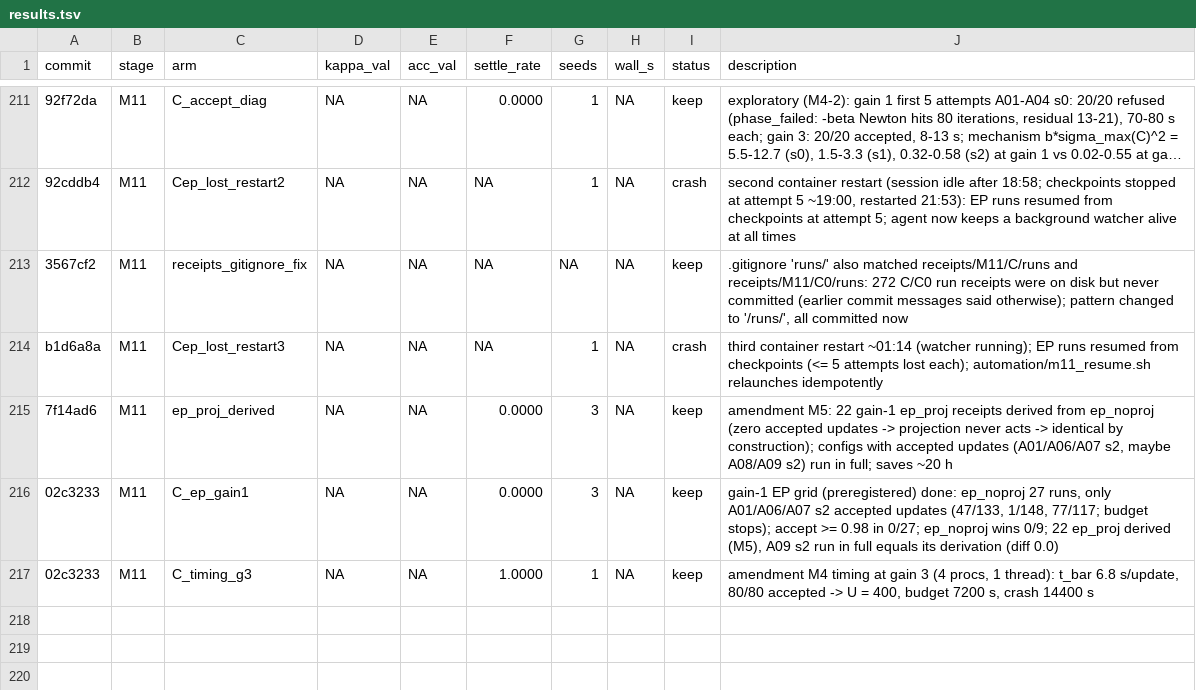
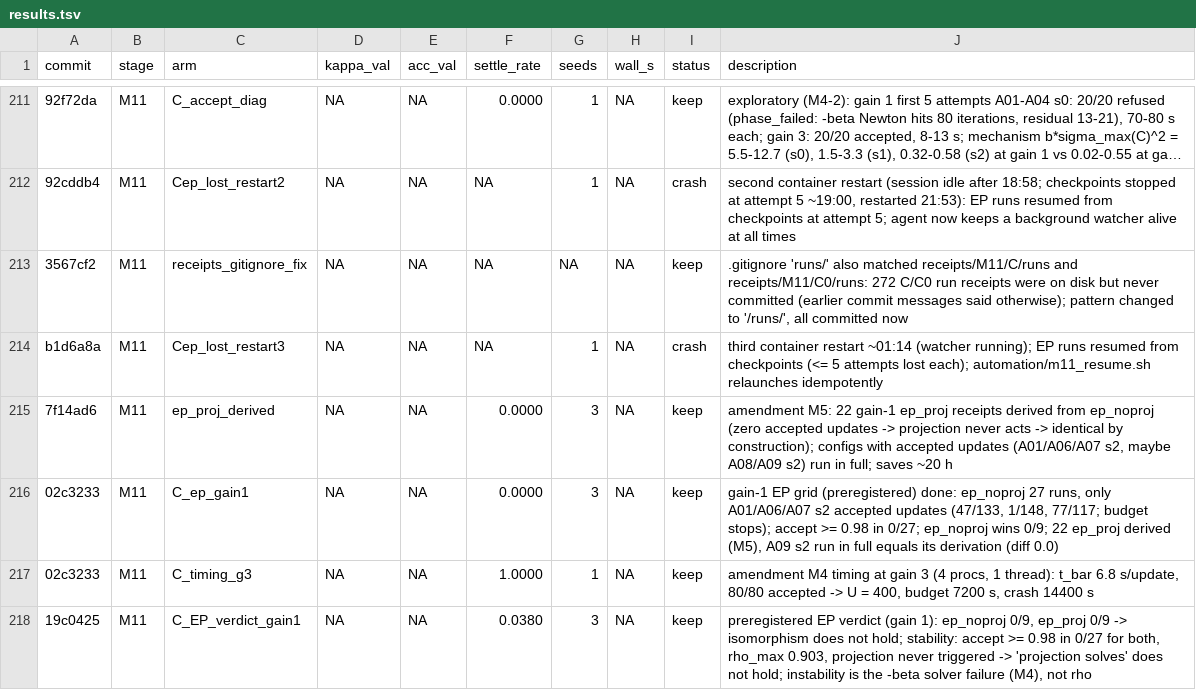
Before and after one commit to bender2333/EP-EEG, a TSV file: results.tsv, drawn as a sheet; only a part is shown, gaps mark what is left out; long unchanged cells end in ….

```diff
--- a/results.tsv
+++ b/results.tsv
@@ -217 +217,2 @@ b1d6a8a	M11	Cep_lost_restart3	NA	NA	NA	1	NA	crash	third container restart ~01:14
 02c3233	M11	C_timing_g3	NA	NA	1.0000	1	NA	keep	amendment M4 timing at gain 3 (4 procs, 1 thread): t_bar 6.8 s/update, 80/80 accepted -> U = 400, budget 7200 s, crash 14400 s
+19c0425	M11	C_EP_verdict_gain1	NA	NA	0.0380	3	NA	keep	preregistered EP verdict (gain 1): ep_noproj 0/9, ep_proj 0/9 -> isomorphism does not hold; stability: accept >= 0.98 in 0/27 for both, rho_max 0.903, projection never triggered -> 'projection solves' does not hold; instability is the -beta solver failure (M4), not rho
```
Also changed, not shown: 1 other file.
